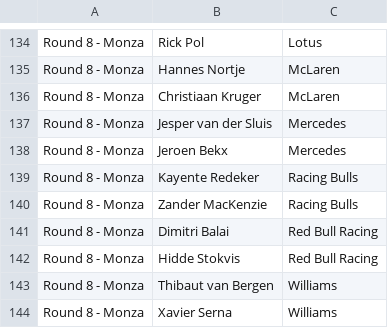
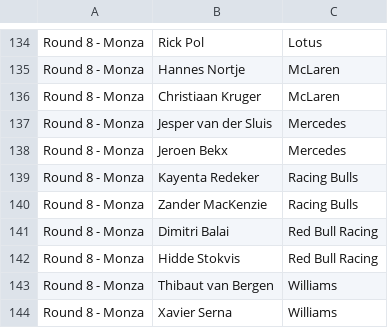
Before and after one commit to srcsmain-code/srcs-race-hub, a CSV file: data/driver_team_map.csv, drawn as a sheet; only a part is shown, gaps mark what is left out.

Commit message:
Fix typo in driver name for Round 8 - Monza

```diff
--- a/data/driver_team_map.csv
+++ b/data/driver_team_map.csv
@@ -138,3 +138,3 @@ Round 8 - Monza,Jesper van der Sluis,Mercedes
 Round 8 - Monza,Jeroen Bekx,Mercedes
-Round 8 - Monza,Kayente Redeker,Racing Bulls
+Round 8 - Monza,Kayenta Redeker,Racing Bulls
 Round 8 - Monza,Zander MacKenzie,Racing Bulls
```
